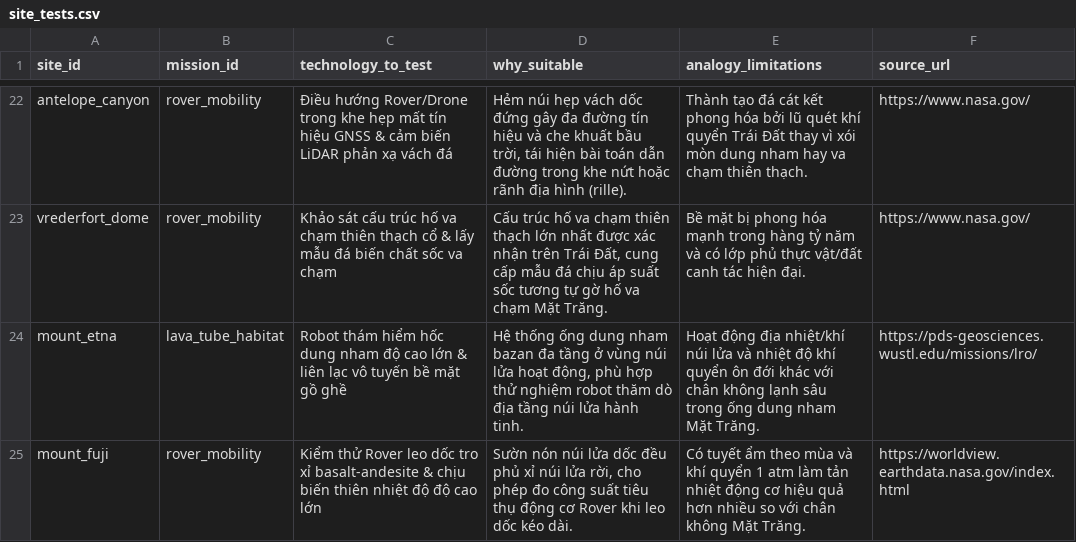
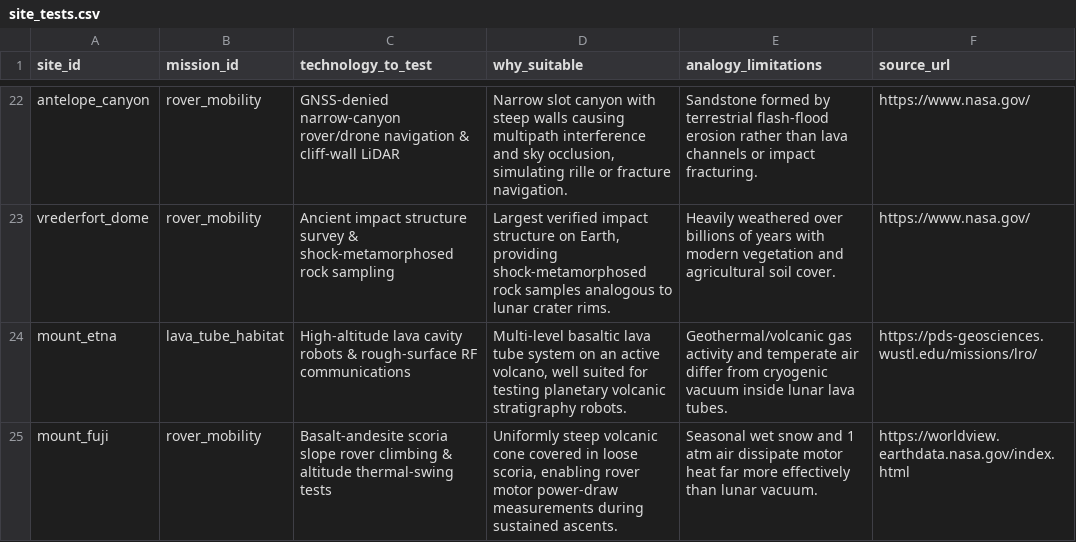
Before and after one commit to dlampy/planetary-analog-finder-NASA-Hackathon2026, a CSV file: backend/data/site_tests.csv, drawn as a sheet; only a part is shown, gaps mark what is left out; the diff covers the shown part only; the diff names each change by its address in the sheet, - before the commit and + after, or states it on an @@ line.

```diff
--- a/backend/data/site_tests.csv
+++ b/backend/data/site_tests.csv
-C22 (technology_to_test): Điều hướng Rover/Drone trong khe hẹp mất tín hiệu GNSS & cảm biến LiDAR phản xạ vách đá
+C22 (technology_to_test): GNSS-denied narrow-canyon rover/drone navigation & cliff-wall LiDAR
-D22 (why_suitable): Hẻm núi hẹp vách dốc đứng gây đa đường tín hiệu và che khuất bầu trời, tái hiện bài toán dẫn đường trong khe nứt hoặc rãnh địa hình (rille).
+D22 (why_suitable): Narrow slot canyon with steep walls causing multipath interference and sky occlusion, simulating rille or fracture navigation.
-E22 (analogy_limitations): Thành tạo đá cát kết phong hóa bởi lũ quét khí quyển Trái Đất thay vì xói mòn dung nham hay va chạm thiên thạch.
+E22 (analogy_limitations): Sandstone formed by terrestrial flash-flood erosion rather than lava channels or impact fracturing.
-C23 (technology_to_test): Khảo sát cấu trúc hố va chạm thiên thạch cổ & lấy mẫu đá biến chất sốc va chạm
+C23 (technology_to_test): Ancient impact structure survey & shock-metamorphosed rock sampling
-D23 (why_suitable): Cấu trúc hố va chạm thiên thạch lớn nhất được xác nhận trên Trái Đất, cung cấp mẫu đá chịu áp suất sốc tương tự gờ hố va chạm Mặt Trăng.
+D23 (why_suitable): Largest verified impact structure on Earth, providing shock-metamorphosed rock samples analogous to lunar crater rims.
-E23 (analogy_limitations): Bề mặt bị phong hóa mạnh trong hàng tỷ năm và có lớp phủ thực vật/đất canh tác hiện đại.
+E23 (analogy_limitations): Heavily weathered over billions of years with modern vegetation and agricultural soil cover.
-C24 (technology_to_test): Robot thám hiểm hốc dung nham độ cao lớn & liên lạc vô tuyến bề mặt gồ ghề
+C24 (technology_to_test): High-altitude lava cavity robots & rough-surface RF communications
-D24 (why_suitable): Hệ thống ống dung nham bazan đa tầng ở vùng núi lửa hoạt động, phù hợp thử nghiệm robot thăm dò địa tầng núi lửa hành tinh.
+D24 (why_suitable): Multi-level basaltic lava tube system on an active volcano, well suited for testing planetary volcanic stratigraphy robots.
-E24 (analogy_limitations): Hoạt động địa nhiệt/khí núi lửa và nhiệt độ khí quyển ôn đới khác với chân không lạnh sâu trong ống dung nham Mặt Trăng.
+E24 (analogy_limitations): Geothermal/volcanic gas activity and temperate air differ from cryogenic vacuum inside lunar lava tubes.
-C25 (technology_to_test): Kiểm thử Rover leo dốc tro xỉ basalt-andesite & chịu biến thiên nhiệt độ độ cao lớn
+C25 (technology_to_test): Basalt-andesite scoria slope rover climbing & altitude thermal-swing tests
-D25 (why_suitable): Sườn nón núi lửa dốc đều phủ xỉ núi lửa rời, cho phép đo công suất tiêu thụ động cơ Rover khi leo dốc kéo dài.
+D25 (why_suitable): Uniformly steep volcanic cone covered in loose scoria, enabling rover motor power-draw measurements during sustained ascents.
-E25 (analogy_limitations): Có tuyết ẩm theo mùa và khí quyển 1 atm làm tản nhiệt động cơ hiệu quả hơn nhiều so với chân không Mặt Trăng.
+E25 (analogy_limitations): Seasonal wet snow and 1 atm air dissipate motor heat far more effectively than lunar vacuum.
```
Also changed, not shown: 60 edited cells elsewhere in this file, backend/data/missions.csv, 28 other files.
